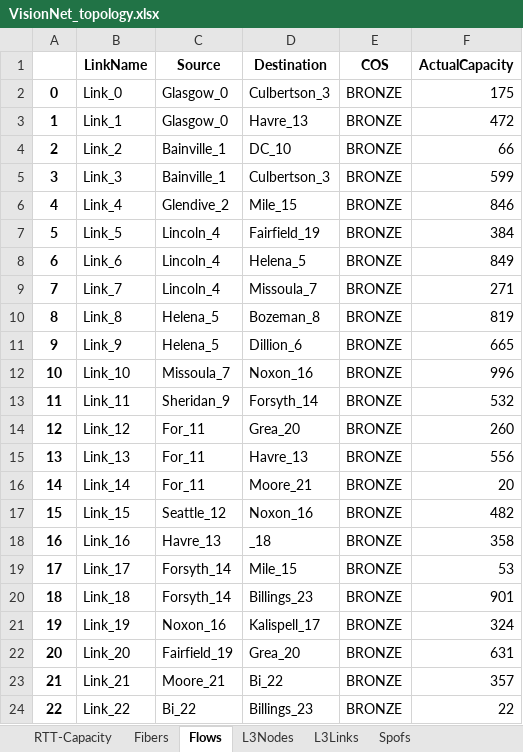
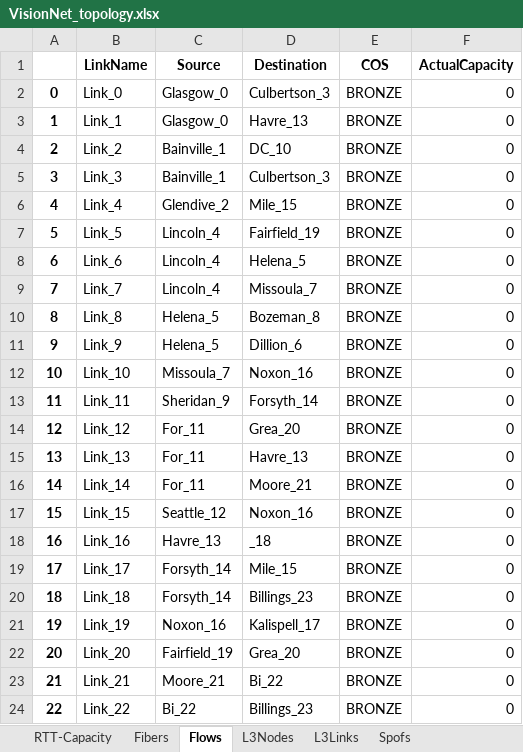
Before and after one commit to netx-repo/neuroplan, an Excel workbook: source/data/topologies/VisionNet_topology.xlsx, sheet Flows, drawn as a sheet; values as stored, in another font and other column widths than the file's, no borders; the diff names each change by its address in the sheet, - before the commit and + after, or states it on an @@ line.

Commit message:
added topo stuff

```diff
--- a/source/data/topologies/VisionNet_topology.xlsx (sheet Flows)
+++ b/source/data/topologies/VisionNet_topology.xlsx (sheet Flows)
-F2 (ActualCapacity): 175
+F2 (ActualCapacity): 0
-F3 (ActualCapacity): 472
+F3 (ActualCapacity): 0
-F4 (ActualCapacity): 66
+F4 (ActualCapacity): 0
-F5 (ActualCapacity): 599
+F5 (ActualCapacity): 0
-F6 (ActualCapacity): 846
+F6 (ActualCapacity): 0
-F7 (ActualCapacity): 384
+F7 (ActualCapacity): 0
-F8 (ActualCapacity): 849
+F8 (ActualCapacity): 0
-F9 (ActualCapacity): 271
+F9 (ActualCapacity): 0
-F10 (ActualCapacity): 819
+F10 (ActualCapacity): 0
-F11 (ActualCapacity): 665
+F11 (ActualCapacity): 0
-F12 (ActualCapacity): 996
+F12 (ActualCapacity): 0
-F13 (ActualCapacity): 532
+F13 (ActualCapacity): 0
-F14 (ActualCapacity): 260
+F14 (ActualCapacity): 0
-F15 (ActualCapacity): 556
+F15 (ActualCapacity): 0
-F16 (ActualCapacity): 20
+F16 (ActualCapacity): 0
-F17 (ActualCapacity): 482
+F17 (ActualCapacity): 0
-F18 (ActualCapacity): 358
+F18 (ActualCapacity): 0
-F19 (ActualCapacity): 53
+F19 (ActualCapacity): 0
-F20 (ActualCapacity): 901
+F20 (ActualCapacity): 0
-F21 (ActualCapacity): 324
+F21 (ActualCapacity): 0
-F22 (ActualCapacity): 631
+F22 (ActualCapacity): 0
-F23 (ActualCapacity): 357
+F23 (ActualCapacity): 0
-F24 (ActualCapacity): 22
+F24 (ActualCapacity): 0
```
Also changed, not shown: sheet L3Links.
